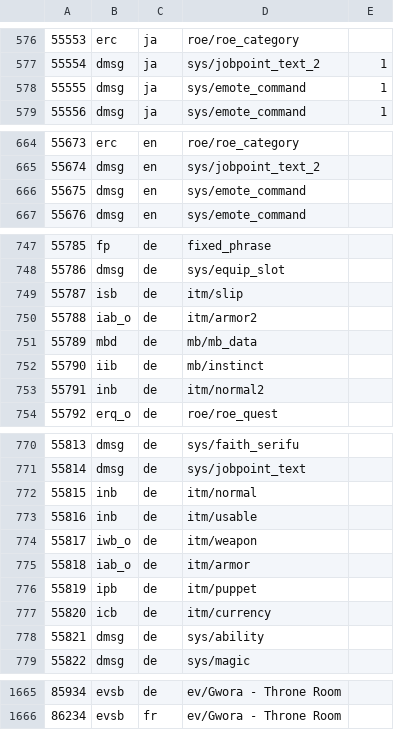
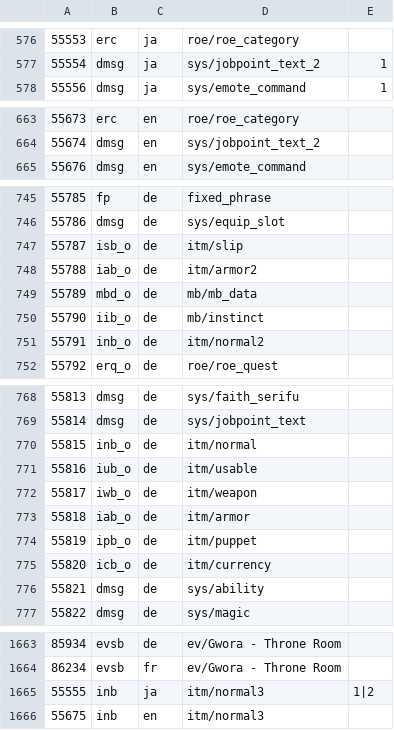
Before and after one commit to XiyanFlowC/FFXIDat, a CSV file: data/FLIST.csv, drawn as a sheet; only a part is shown, gaps mark what is left out; the diff covers the shown part only.

```diff
--- a/data/FLIST.csv
+++ b/data/FLIST.csv
@@ -577,3 +577,2 @@
 55554,dmsg,ja,sys/jobpoint_text_2,1
-55555,dmsg,ja,sys/emote_command,1
 55556,dmsg,ja,sys/emote_command,1
@@ -665,3 +664,2 @@
 55674,dmsg,en,sys/jobpoint_text_2,
-55675,dmsg,en,sys/emote_command,
 55676,dmsg,en,sys/emote_command,
@@ -748,7 +746,7 @@
 55786,dmsg,de,sys/equip_slot,
-55787,isb,de,itm/slip,
+55787,isb_o,de,itm/slip,
 55788,iab_o,de,itm/armor2,
-55789,mbd,de,mb/mb_data,
-55790,iib,de,mb/instinct,
-55791,inb,de,itm/normal2,
+55789,mbd_o,de,mb/mb_data,
+55790,iib_o,de,mb/instinct,
+55791,inb_o,de,itm/normal2,
 55792,erq_o,de,roe/roe_quest,
@@ -771,8 +769,8 @@
 55814,dmsg,de,sys/jobpoint_text,
-55815,inb,de,itm/normal,
-55816,inb,de,itm/usable,
+55815,inb_o,de,itm/normal,
+55816,iub_o,de,itm/usable,
 55817,iwb_o,de,itm/weapon,
 55818,iab_o,de,itm/armor,
-55819,ipb,de,itm/puppet,
-55820,icb,de,itm/currency,
+55819,ipb_o,de,itm/puppet,
+55820,icb_o,de,itm/currency,
 55821,dmsg,de,sys/ability,
@@ -1666 +1664,3 @@
 86234,evsb,fr,ev/Gwora - Throne Room,
+55555,inb,ja,itm/normal3,1|2
+55675,inb,en,itm/normal3,
```
Also changed, not shown: 8 edited cells elsewhere in this file, FFXIDatAdv/data/defs.csv, data/ROM.csv, 50 other files.
